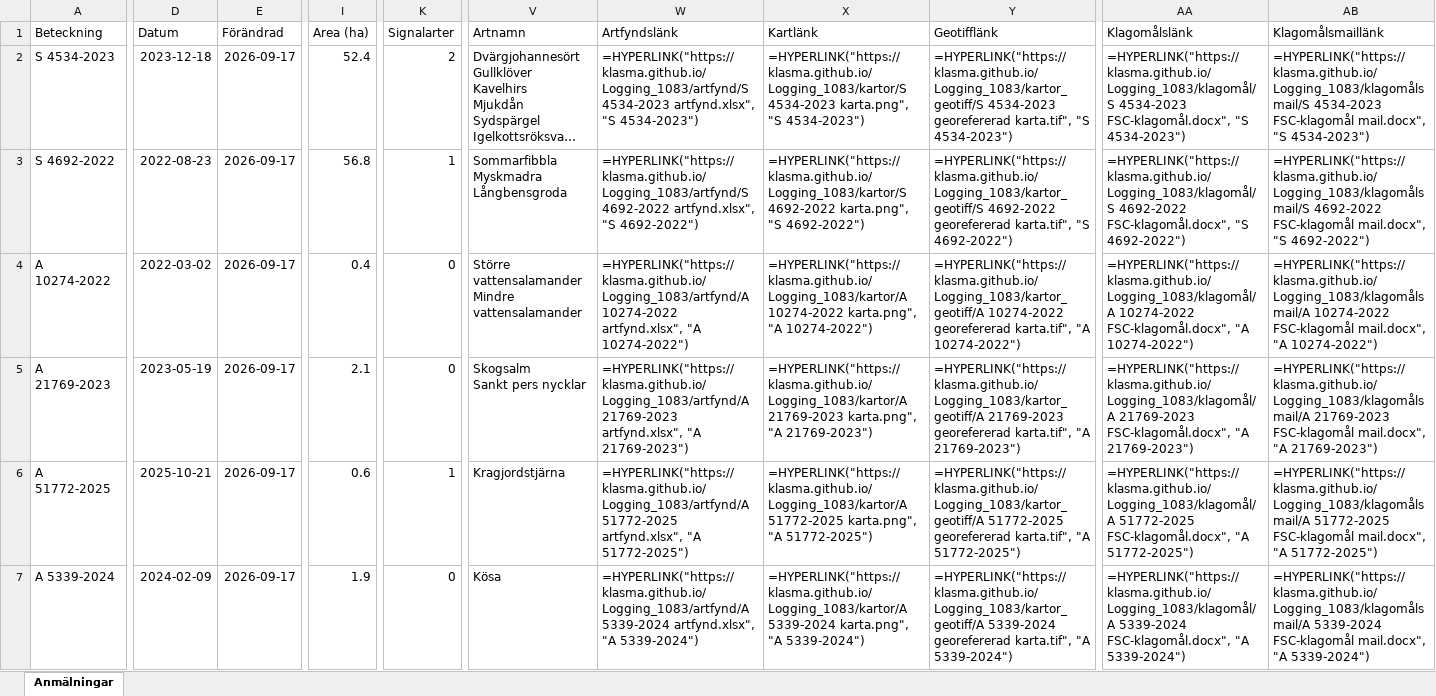
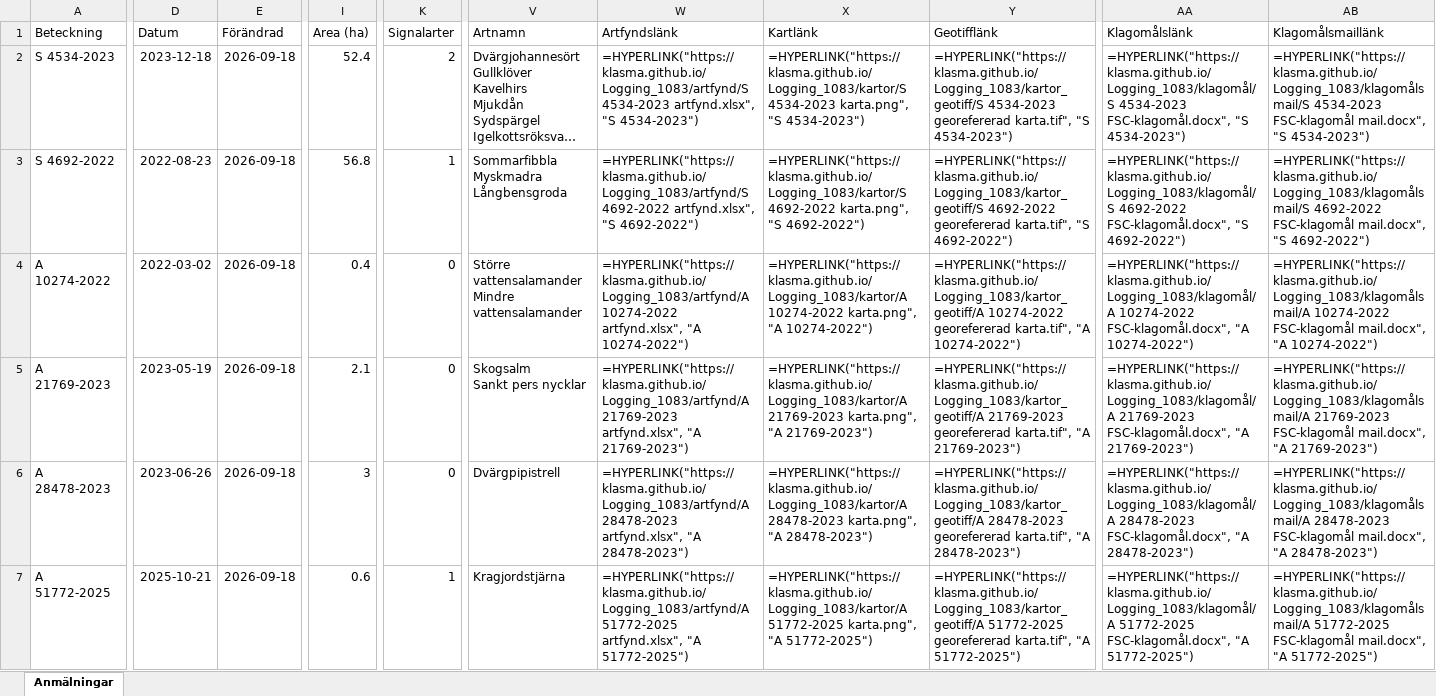
Before and after one commit to klasma/Logging_1083, an Excel workbook: Översikt SÖLVESBORG.xlsx, sheet Anmälningar, drawn as a sheet; only a part is shown, gaps mark what is left out; long unchanged cells end in …; values as stored, in another font and other column widths than the file's, no borders; formulas without a stored value are shown as written; the diff covers the shown part only; the diff names each change by its address in the sheet, - before the commit and + after, or states it on an @@ line.

```diff
--- a/Översikt SÖLVESBORG.xlsx (sheet Anmälningar)
+++ b/Översikt SÖLVESBORG.xlsx (sheet Anmälningar)
-E2:E7 (Förändrad): 2026-09-17
+E2:E7 (Förändrad): 2026-09-18
-A6 (Beteckning): A 51772-2025
+A6 (Beteckning): A 28478-2023
-D6 (Datum): 2025-10-21
+D6 (Datum): 2023-06-26
-I6 (Area (ha)): 0.6
+I6 (Area (ha)): 3
-K6 (Signalarter): 1
+K6 (Signalarter): 0
-V6 (Artnamn): Kragjordstjärna
+V6 (Artnamn): Dvärgpipistrell
-W6 (Artfyndslänk): =HYPERLINK("https://klasma.github.io/Logging_1083/artfynd/A 51772-2025 artfynd.xlsx", "A 51772-2025")
+W6 (Artfyndslänk): =HYPERLINK("https://klasma.github.io/Logging_1083/artfynd/A 28478-2023 artfynd.xlsx", "A 28478-2023")
-X6 (Kartlänk): =HYPERLINK("https://klasma.github.io/Logging_1083/kartor/A 51772-2025 karta.png", "A 51772-2025")
+X6 (Kartlänk): =HYPERLINK("https://klasma.github.io/Logging_1083/kartor/A 28478-2023 karta.png", "A 28478-2023")
-Y6 (Geotifflänk): =HYPERLINK("https://klasma.github.io/Logging_1083/kartor_geotiff/A 51772-2025 georefererad karta.tif", "A 51772-2025")
+Y6 (Geotifflänk): =HYPERLINK("https://klasma.github.io/Logging_1083/kartor_geotiff/A 28478-2023 georefererad karta.tif", "A 28478-2023")
-AA6 (Klagomålslänk): =HYPERLINK("https://klasma.github.io/Logging_1083/klagomål/A 51772-2025 FSC-klagomål.docx", "A 51772-2025")
+AA6 (Klagomålslänk): =HYPERLINK("https://klasma.github.io/Logging_1083/klagomål/A 28478-2023 FSC-klagomål.docx", "A 28478-2023")
-AB6 (Klagomålsmaillänk): =HYPERLINK("https://klasma.github.io/Logging_1083/klagomålsmail/A 51772-2025 FSC-klagomål mail.docx", "A 51772-2025")
+AB6 (Klagomålsmaillänk): =HYPERLINK("https://klasma.github.io/Logging_1083/klagomålsmail/A 28478-2023 FSC-klagomål mail.docx", "A 28478-2023")
-A7 (Beteckning): A 5339-2024
+A7 (Beteckning): A 51772-2025
-D7 (Datum): 2024-02-09
+D7 (Datum): 2025-10-21
-I7 (Area (ha)): 1.9
+I7 (Area (ha)): 0.6
-K7 (Signalarter): 0
+K7 (Signalarter): 1
-V7 (Artnamn): Kösa
+V7 (Artnamn): Kragjordstjärna
-W7 (Artfyndslänk): =HYPERLINK("https://klasma.github.io/Logging_1083/artfynd/A 5339-2024 artfynd.xlsx", "A 5339-2024")
+W7 (Artfyndslänk): =HYPERLINK("https://klasma.github.io/Logging_1083/artfynd/A 51772-2025 artfynd.xlsx", "A 51772-2025")
-X7 (Kartlänk): =HYPERLINK("https://klasma.github.io/Logging_1083/kartor/A 5339-2024 karta.png", "A 5339-2024")
+X7 (Kartlänk): =HYPERLINK("https://klasma.github.io/Logging_1083/kartor/A 51772-2025 karta.png", "A 51772-2025")
-Y7 (Geotifflänk): =HYPERLINK("https://klasma.github.io/Logging_1083/kartor_geotiff/A 5339-2024 georefererad karta.tif", "A 5339-2024")
+Y7 (Geotifflänk): =HYPERLINK("https://klasma.github.io/Logging_1083/kartor_geotiff/A 51772-2025 georefererad karta.tif", "A 51772-2025")
-AA7 (Klagomålslänk): =HYPERLINK("https://klasma.github.io/Logging_1083/klagomål/A 5339-2024 FSC-klagomål.docx", "A 5339-2024")
+AA7 (Klagomålslänk): =HYPERLINK("https://klasma.github.io/Logging_1083/klagomål/A 51772-2025 FSC-klagomål.docx", "A 51772-2025")
-AB7 (Klagomålsmaillänk): =HYPERLINK("https://klasma.github.io/Logging_1083/klagomålsmail/A 5339-2024 FSC-klagomål mail.docx", "A 5339-2024")
+AB7 (Klagomålsmaillänk): =HYPERLINK("https://klasma.github.io/Logging_1083/klagomålsmail/A 51772-2025 FSC-klagomål mail.docx", "A 51772-2025")
```
Also changed, not shown: 362 edited cells elsewhere in this sheet, artfynd/A 10274-2022 artfynd.xlsx, artfynd/A 21769-2023 artfynd.xlsx, 54 other files.
